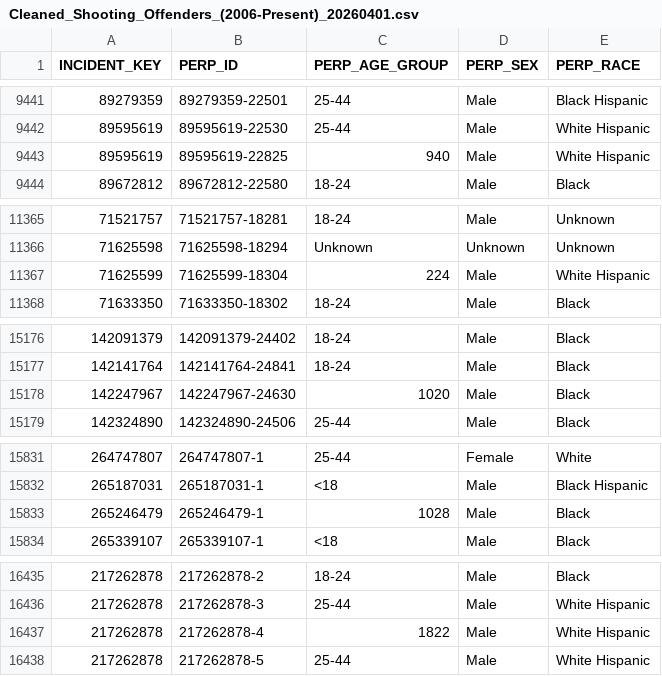
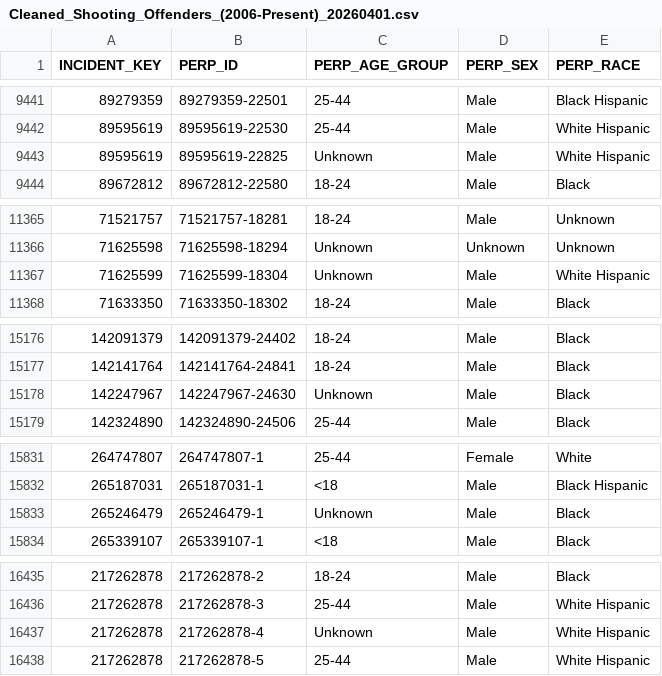
Before and after one commit to karanveerss383/NYC-shootings-analysis, a CSV file: Cleaned_Data/Cleaned_Shooting_Offenders_(2006-Present)_20260401.csv, drawn as a sheet; only a part is shown, gaps mark what is left out; the diff covers the shown part only.

Commit message:
clean age_groups from offenders and victims datasets

```diff
--- a/Cleaned_Data/Cleaned_Shooting_Offenders_(2006-Present)_20260401.csv
+++ b/Cleaned_Data/Cleaned_Shooting_Offenders_(2006-Present)_20260401.csv
@@ -9442,3 +9442,3 @@ INCIDENT_KEY,PERP_ID,PERP_AGE_GROUP,PERP_SEX,PERP_RACE
 89595619,89595619-22530,25-44,Male,White Hispanic
-89595619,89595619-22825,940,Male,White Hispanic
+89595619,89595619-22825,Unknown,Male,White Hispanic
 89672812,89672812-22580,18-24,Male,Black
@@ -11366,3 +11366,3 @@ INCIDENT_KEY,PERP_ID,PERP_AGE_GROUP,PERP_SEX,PERP_RACE
 71625598,71625598-18294,Unknown,Unknown,Unknown
-71625599,71625599-18304,224,Male,White Hispanic
+71625599,71625599-18304,Unknown,Male,White Hispanic
 71633350,71633350-18302,18-24,Male,Black
@@ -15177,3 +15177,3 @@ INCIDENT_KEY,PERP_ID,PERP_AGE_GROUP,PERP_SEX,PERP_RACE
 142141764,142141764-24841,18-24,Male,Black
-142247967,142247967-24630,1020,Male,Black
+142247967,142247967-24630,Unknown,Male,Black
 142324890,142324890-24506,25-44,Male,Black
@@ -15832,3 +15832,3 @@ INCIDENT_KEY,PERP_ID,PERP_AGE_GROUP,PERP_SEX,PERP_RACE
 265187031,265187031-1,<18,Male,Black Hispanic
-265246479,265246479-1,1028,Male,Black
+265246479,265246479-1,Unknown,Male,Black
 265339107,265339107-1,<18,Male,Black
@@ -16436,3 +16436,3 @@ INCIDENT_KEY,PERP_ID,PERP_AGE_GROUP,PERP_SEX,PERP_RACE
 217262878,217262878-3,25-44,Male,White Hispanic
-217262878,217262878-4,1822,Male,White Hispanic
+217262878,217262878-4,Unknown,Male,White Hispanic
 217262878,217262878-5,25-44,Male,White Hispanic
```
Also changed, not shown: 1 edited cell elsewhere in this file, 2 other files.
